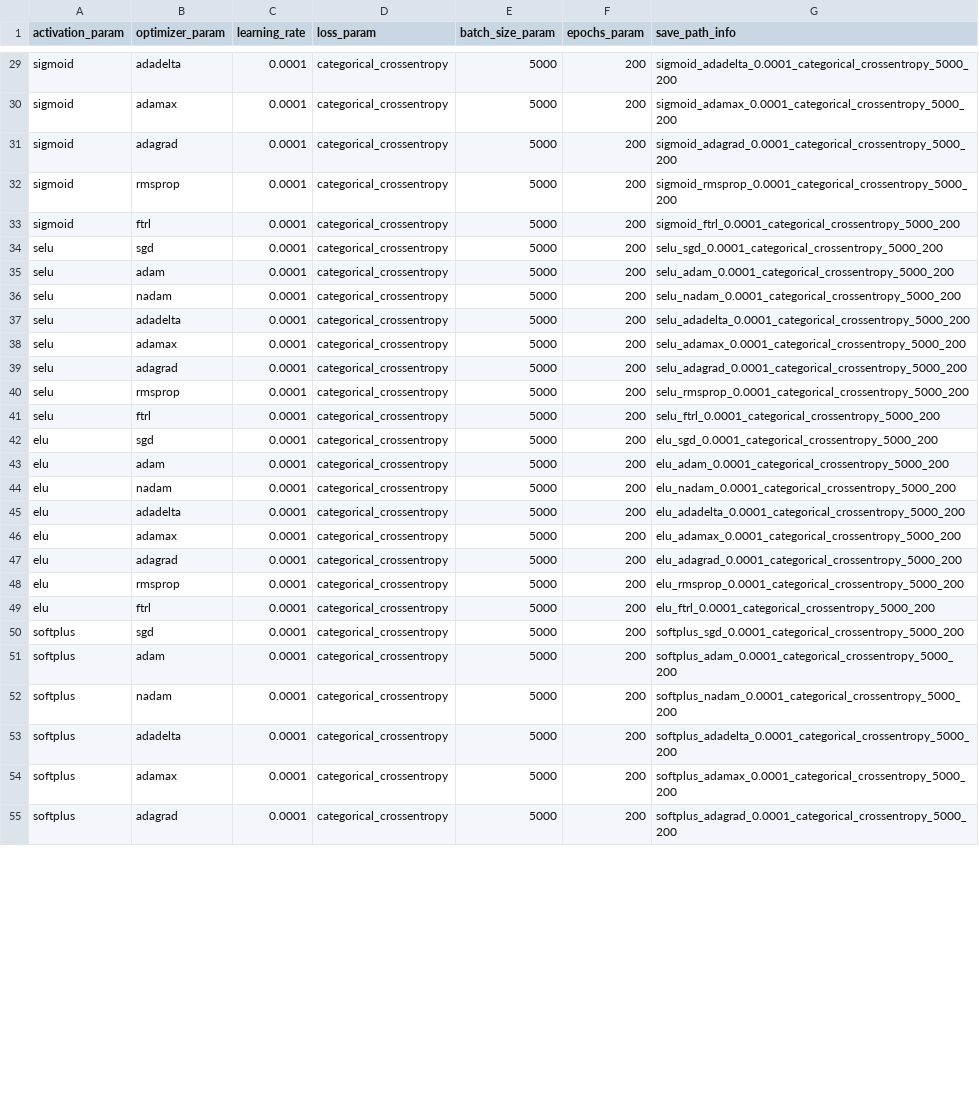
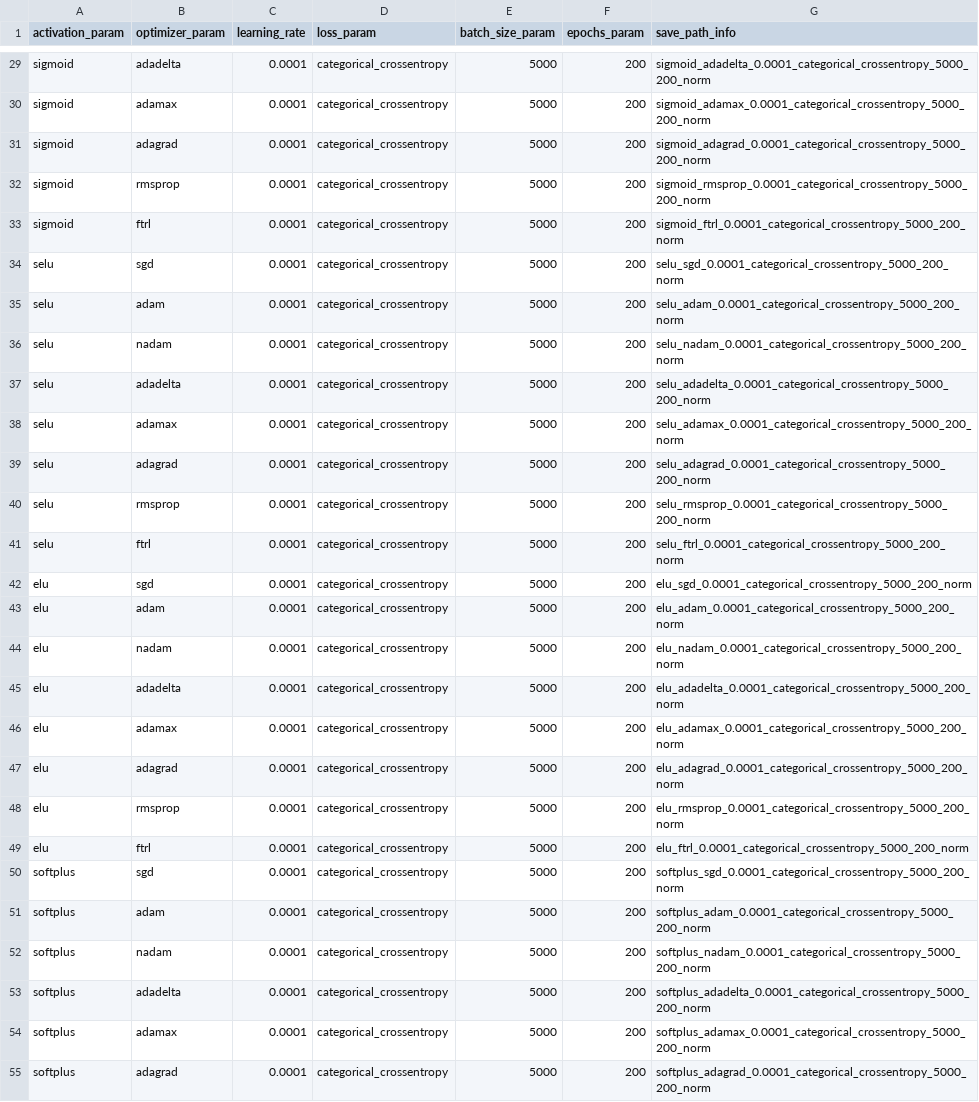
Before and after one commit to HadarakDev/MachineLearning_4IABD, a CSV file: config/linear.csv, drawn as a sheet; only a part is shown, gaps mark what is left out; the diff covers the shown part only; the diff names each change by its address in the sheet, - before the commit and + after, or states it on an @@ line.

Commit message:
[LINEAR] config for norm

```diff
--- a/config/linear.csv
+++ b/config/linear.csv
-G29 (save_path_info): sigmoid_adadelta_0.0001_categorical_crossentropy_5000_200
+G29 (save_path_info): sigmoid_adadelta_0.0001_categorical_crossentropy_5000_200_norm
-G30 (save_path_info): sigmoid_adamax_0.0001_categorical_crossentropy_5000_200
+G30 (save_path_info): sigmoid_adamax_0.0001_categorical_crossentropy_5000_200_norm
-G31 (save_path_info): sigmoid_adagrad_0.0001_categorical_crossentropy_5000_200
+G31 (save_path_info): sigmoid_adagrad_0.0001_categorical_crossentropy_5000_200_norm
-G32 (save_path_info): sigmoid_rmsprop_0.0001_categorical_crossentropy_5000_200
+G32 (save_path_info): sigmoid_rmsprop_0.0001_categorical_crossentropy_5000_200_norm
-G33 (save_path_info): sigmoid_ftrl_0.0001_categorical_crossentropy_5000_200
+G33 (save_path_info): sigmoid_ftrl_0.0001_categorical_crossentropy_5000_200_norm
-G34 (save_path_info): selu_sgd_0.0001_categorical_crossentropy_5000_200
+G34 (save_path_info): selu_sgd_0.0001_categorical_crossentropy_5000_200_norm
-G35 (save_path_info): selu_adam_0.0001_categorical_crossentropy_5000_200
+G35 (save_path_info): selu_adam_0.0001_categorical_crossentropy_5000_200_norm
-G36 (save_path_info): selu_nadam_0.0001_categorical_crossentropy_5000_200
+G36 (save_path_info): selu_nadam_0.0001_categorical_crossentropy_5000_200_norm
-G37 (save_path_info): selu_adadelta_0.0001_categorical_crossentropy_5000_200
+G37 (save_path_info): selu_adadelta_0.0001_categorical_crossentropy_5000_200_norm
-G38 (save_path_info): selu_adamax_0.0001_categorical_crossentropy_5000_200
+G38 (save_path_info): selu_adamax_0.0001_categorical_crossentropy_5000_200_norm
-G39 (save_path_info): selu_adagrad_0.0001_categorical_crossentropy_5000_200
+G39 (save_path_info): selu_adagrad_0.0001_categorical_crossentropy_5000_200_norm
-G40 (save_path_info): selu_rmsprop_0.0001_categorical_crossentropy_5000_200
+G40 (save_path_info): selu_rmsprop_0.0001_categorical_crossentropy_5000_200_norm
-G41 (save_path_info): selu_ftrl_0.0001_categorical_crossentropy_5000_200
+G41 (save_path_info): selu_ftrl_0.0001_categorical_crossentropy_5000_200_norm
-G42 (save_path_info): elu_sgd_0.0001_categorical_crossentropy_5000_200
+G42 (save_path_info): elu_sgd_0.0001_categorical_crossentropy_5000_200_norm
-G43 (save_path_info): elu_adam_0.0001_categorical_crossentropy_5000_200
+G43 (save_path_info): elu_adam_0.0001_categorical_crossentropy_5000_200_norm
-G44 (save_path_info): elu_nadam_0.0001_categorical_crossentropy_5000_200
+G44 (save_path_info): elu_nadam_0.0001_categorical_crossentropy_5000_200_norm
-G45 (save_path_info): elu_adadelta_0.0001_categorical_crossentropy_5000_200
+G45 (save_path_info): elu_adadelta_0.0001_categorical_crossentropy_5000_200_norm
-G46 (save_path_info): elu_adamax_0.0001_categorical_crossentropy_5000_200
+G46 (save_path_info): elu_adamax_0.0001_categorical_crossentropy_5000_200_norm
-G47 (save_path_info): elu_adagrad_0.0001_categorical_crossentropy_5000_200
+G47 (save_path_info): elu_adagrad_0.0001_categorical_crossentropy_5000_200_norm
-G48 (save_path_info): elu_rmsprop_0.0001_categorical_crossentropy_5000_200
+G48 (save_path_info): elu_rmsprop_0.0001_categorical_crossentropy_5000_200_norm
-G49 (save_path_info): elu_ftrl_0.0001_categorical_crossentropy_5000_200
+G49 (save_path_info): elu_ftrl_0.0001_categorical_crossentropy_5000_200_norm
-G50 (save_path_info): softplus_sgd_0.0001_categorical_crossentropy_5000_200
+G50 (save_path_info): softplus_sgd_0.0001_categorical_crossentropy_5000_200_norm
-G51 (save_path_info): softplus_adam_0.0001_categorical_crossentropy_5000_200
+G51 (save_path_info): softplus_adam_0.0001_categorical_crossentropy_5000_200_norm
-G52 (save_path_info): softplus_nadam_0.0001_categorical_crossentropy_5000_200
+G52 (save_path_info): softplus_nadam_0.0001_categorical_crossentropy_5000_200_norm
-G53 (save_path_info): softplus_adadelta_0.0001_categorical_crossentropy_5000_200
+G53 (save_path_info): softplus_adadelta_0.0001_categorical_crossentropy_5000_200_norm
-G54 (save_path_info): softplus_adamax_0.0001_categorical_crossentropy_5000_200
+G54 (save_path_info): softplus_adamax_0.0001_categorical_crossentropy_5000_200_norm
-G55 (save_path_info): softplus_adagrad_0.0001_categorical_crossentropy_5000_200
+G55 (save_path_info): softplus_adagrad_0.0001_categorical_crossentropy_5000_200_norm
```
Also changed, not shown: 45 edited cells elsewhere in this file, 2 other files.
